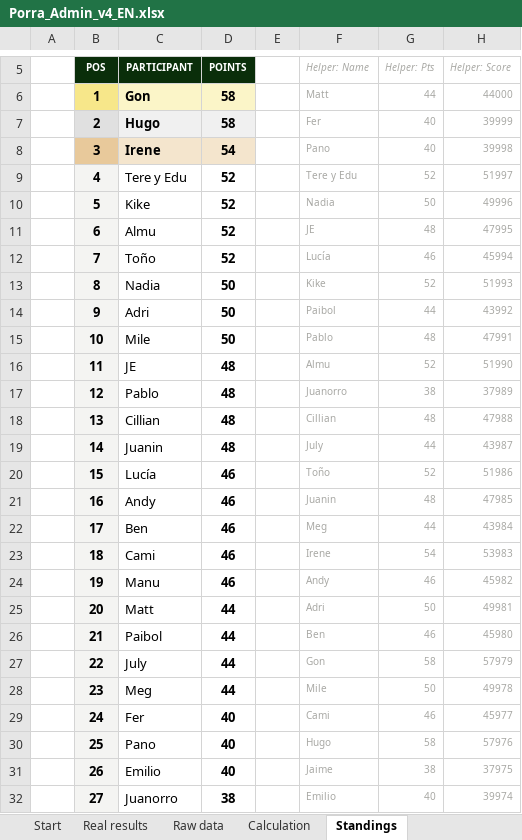
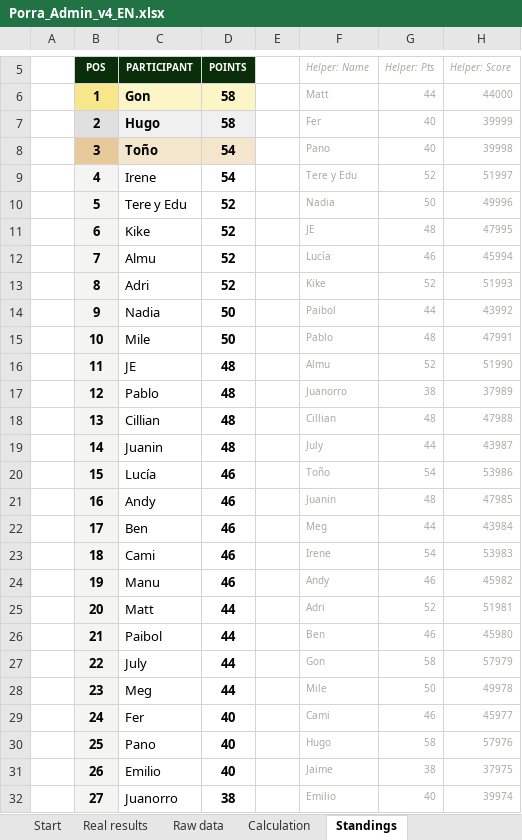
Before and after one commit to jose-reveni/porra2026, an Excel workbook: Porra_Admin_v4_EN.xlsx, sheet Standings, drawn as a sheet; only a part is shown, gaps mark what is left out; values as stored, in another font and other column widths than the file's, no borders; charts and pictures not drawn; the diff names each change by its address in the sheet, - before the commit and + after, or states it on an @@ line.

```diff
--- a/Porra_Admin_v4_EN.xlsx (sheet Standings)
+++ b/Porra_Admin_v4_EN.xlsx (sheet Standings)
-C8 (PARTICIPANT): Irene
+C8 (PARTICIPANT): Toño
-C9 (PARTICIPANT): Tere y Edu
+C9 (PARTICIPANT): Irene
-D9 (POINTS): 52
+D9 (POINTS): 54
-C10 (PARTICIPANT): Kike
+C10 (PARTICIPANT): Tere y Edu
-C11 (PARTICIPANT): Almu
+C11 (PARTICIPANT): Kike
-C12 (PARTICIPANT): Toño
+C12 (PARTICIPANT): Almu
-C13 (PARTICIPANT): Nadia
+C13 (PARTICIPANT): Adri
-D13 (POINTS): 50
+D13 (POINTS): 52
-C14 (PARTICIPANT): Adri
+C14 (PARTICIPANT): Nadia
-G20 (Helper: Pts): 52
+G20 (Helper: Pts): 54
-H20 (Helper: Score): 51986
+H20 (Helper: Score): 53986
-G25 (Helper: Pts): 50
+G25 (Helper: Pts): 52
-H25 (Helper: Score): 49981
+H25 (Helper: Score): 51981
```
Also changed, not shown: sheet Calculation, sheet Real results, 1 other file.
